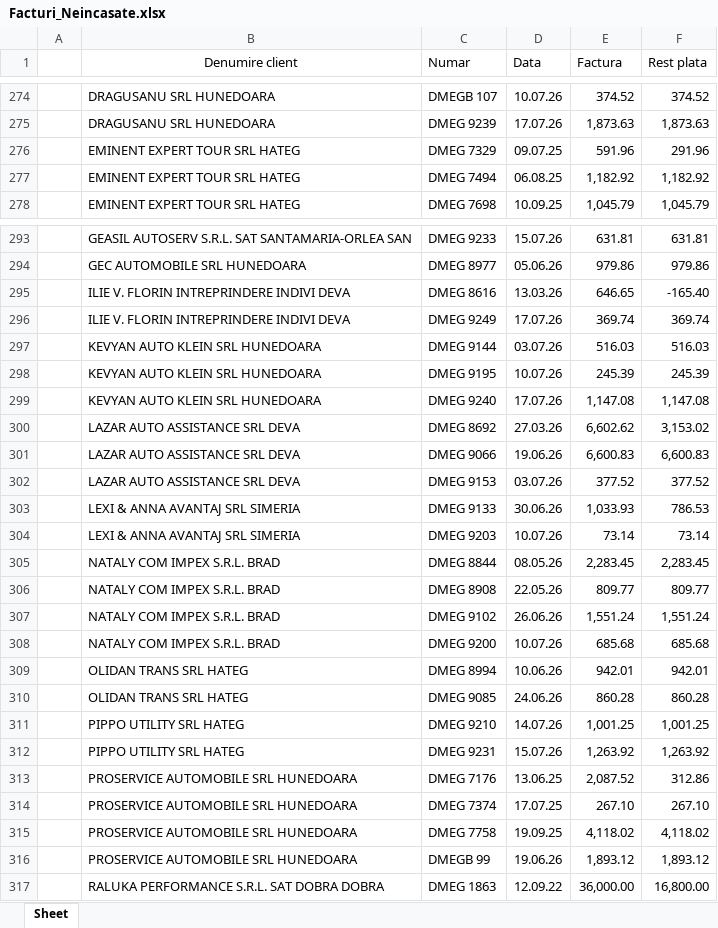
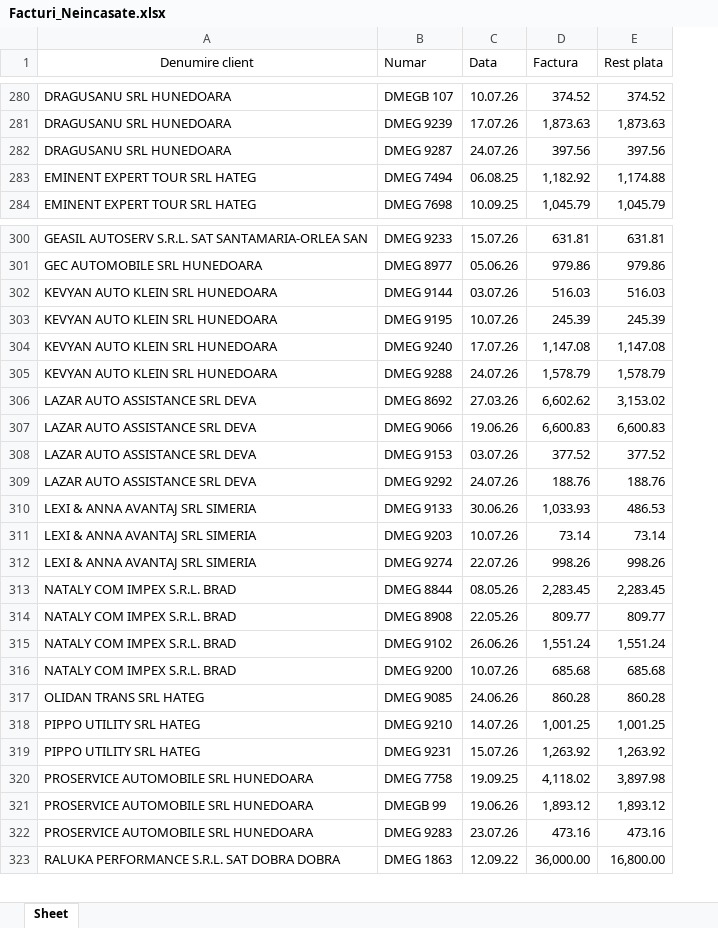
Before and after one commit to ab12slk-sys/dmautoravenol, an Excel workbook: Facturi_Neincasate.xlsx, sheet Sheet, drawn as a sheet; only a part is shown, gaps mark what is left out; values as stored, in another font and other column widths than the file's, no borders; removed rows and columns are numbered as before the commit, all else as after; the diff covers the shown part only; the diff names each change by its address in the sheet, - before the commit and + after, or states it on an @@ line.

```diff
--- a/Facturi_Neincasate.xlsx (sheet Sheet)
+++ b/Facturi_Neincasate.xlsx (sheet Sheet)
-column A, empty
-row 276:  | EMINENT EXPERT TOUR SRL HATEG | DMEG 7329 | 09.07.25 | 591.96 | 291.96
+row 282: DRAGUSANU SRL HUNEDOARA | DMEG 9287 | 24.07.26 | 397.56 | 397.56
-E283 (Rest plata): 1,182.92
+E283 (Rest plata): 1,174.88
-row 295:  | ILIE V. FLORIN INTREPRINDERE INDIVI DEVA | DMEG 8616 | 13.03.26 | 646.65 | -165.40
-row 296:  | ILIE V. FLORIN INTREPRINDERE INDIVI DEVA | DMEG 9249 | 17.07.26 | 369.74 | 369.74
+row 305: KEVYAN AUTO KLEIN SRL HUNEDOARA | DMEG 9288 | 24.07.26 | 1,578.79 | 1,578.79
+row 309: LAZAR AUTO ASSISTANCE SRL DEVA | DMEG 9292 | 24.07.26 | 188.76 | 188.76
-E310 (Rest plata): 786.53
+E310 (Rest plata): 486.53
+row 312: LEXI & ANNA AVANTAJ SRL SIMERIA | DMEG 9274 | 22.07.26 | 998.26 | 998.26
-row 309:  | OLIDAN TRANS SRL HATEG | DMEG 8994 | 10.06.26 | 942.01 | 942.01
-row 313:  | PROSERVICE AUTOMOBILE SRL HUNEDOARA | DMEG 7176 | 13.06.25 | 2,087.52 | 312.86
-row 314:  | PROSERVICE AUTOMOBILE SRL HUNEDOARA | DMEG 7374 | 17.07.25 | 267.10 | 267.10
-E320 (Rest plata): 4,118.02
+E320 (Rest plata): 3,897.98
+row 322: PROSERVICE AUTOMOBILE SRL HUNEDOARA | DMEG 9283 | 23.07.26 | 473.16 | 473.16
```
Also changed, not shown: 33 added rows, 24 removed rows, 18 edited cells and cell formats elsewhere in this sheet.
